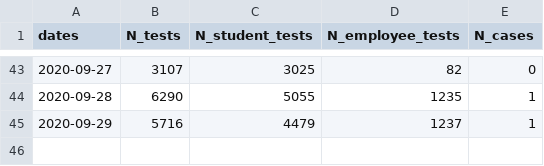
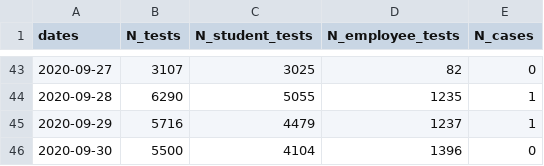
Before and after one commit to dashiellmassey/cornell-covid-dashboard, a CSV file: cleaned_covid_data.csv, drawn as a sheet; only a part is shown, gaps mark what is left out; the diff names each change by its address in the sheet, - before the commit and + after, or states it on an @@ line.

```diff
--- a/cleaned_covid_data.csv
+++ b/cleaned_covid_data.csv
+row 46: 2020-09-30 | 5500 | 4104 | 1396 | 0
```
Also changed, not shown: docs/cleaned_covid_data.csv, 4 other files.
